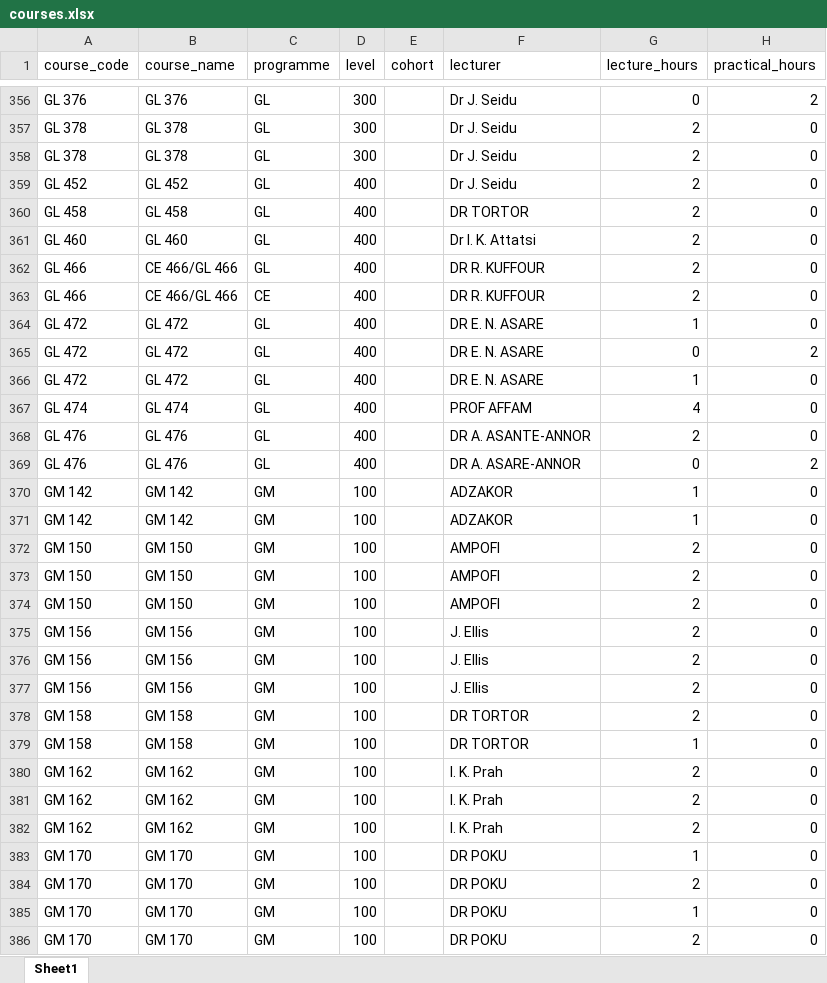
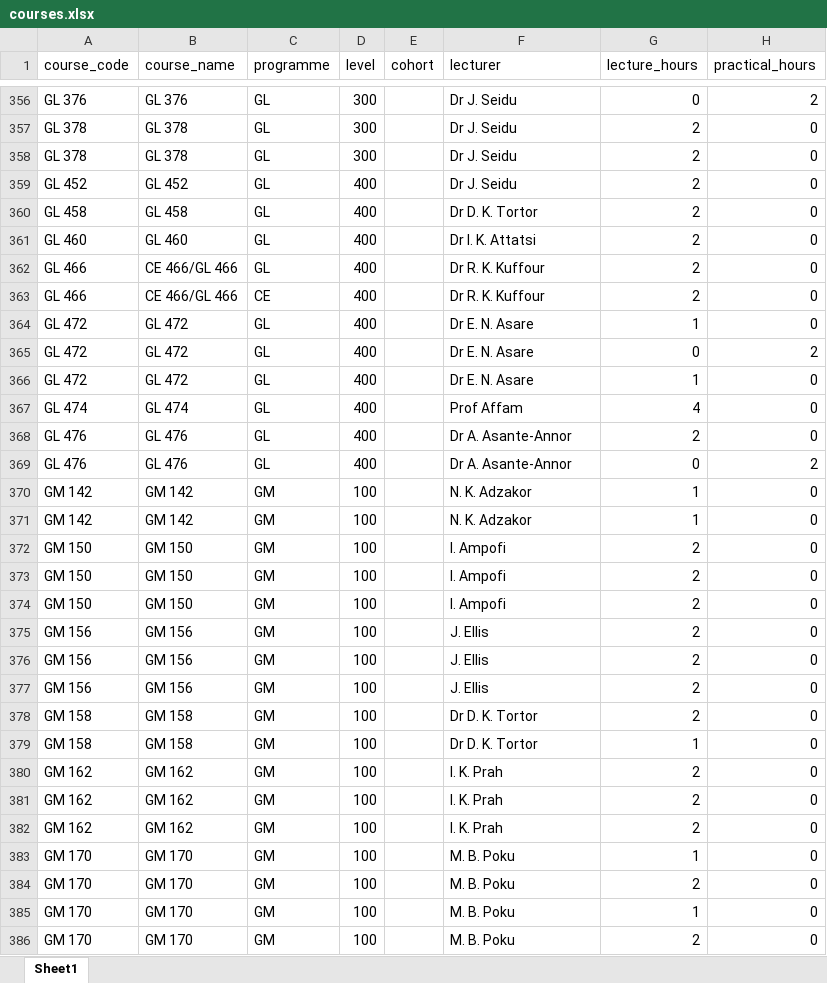
Before and after one commit to farhan-codez/umat-timetable-solver, an Excel workbook: data/semesters/sem2/courses.xlsx, sheet Sheet1, drawn as a sheet; only a part is shown, gaps mark what is left out; values as stored, in another font and other column widths than the file's, no borders; the diff covers the shown part only; the diff names each change by its address in the sheet, - before the commit and + after, or states it on an @@ line.

Commit message:
Lecturer dedup, merged course segregation, level 200+ early slot constraint, fixes
- Normalize lecturer names via LECTURER_ALIASES in GET /api/lecturers and collapse
- Clean up lecturers.xlsx (74 canonical names) and courses.xlsx (319 values)
- Separate E. Arhinful from Dr D. Arhinful as distinct lecturers
- Merge R. K. Amoah into Dr R. K. Amoah
- Segregate merged co-taught courses as independent rows (individual code/name/group_id)
- Fix KeyError on 'section' in solve summary (use .get() for safe access)
- Add level 200+ in-person sessions cannot start before 08:30 constraint
- UI: simplify courses page (TPC button), add course at top with auto-scroll
- Excel: multi-row ONLINE/FIELD WORK sheets, single-cell merge guard

```diff
--- a/data/semesters/sem2/courses.xlsx (sheet Sheet1)
+++ b/data/semesters/sem2/courses.xlsx (sheet Sheet1)
-F360 (lecturer): DR TORTOR
+F360 (lecturer): Dr D. K. Tortor
-F362:F363 (lecturer): DR R. KUFFOUR
+F362:F363 (lecturer): Dr R. K. Kuffour
-F364:F366 (lecturer): DR E. N. ASARE
+F364:F366 (lecturer): Dr E. N. Asare
-F367 (lecturer): PROF AFFAM
+F367 (lecturer): Prof Affam
-F368 (lecturer): DR A. ASANTE-ANNOR
+F368 (lecturer): Dr A. Asante-Annor
-F369 (lecturer): DR A. ASARE-ANNOR
+F369 (lecturer): Dr A. Asante-Annor
-F370:F371 (lecturer): ADZAKOR
+F370:F371 (lecturer): N. K. Adzakor
-F372:F374 (lecturer): AMPOFI
+F372:F374 (lecturer): I. Ampofi
-F378:F379 (lecturer): DR TORTOR
+F378:F379 (lecturer): Dr D. K. Tortor
-F383:F386 (lecturer): DR POKU
+F383:F386 (lecturer): M. B. Poku
```
Also changed, not shown: 302 edited cells elsewhere in this sheet, data/lecturers.xlsx, output/sem2/timetable.xlsx, 8 other files.
